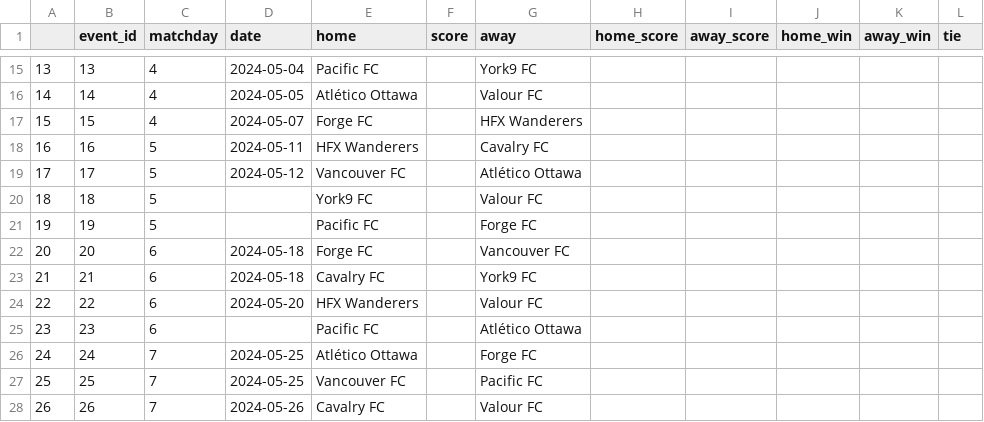
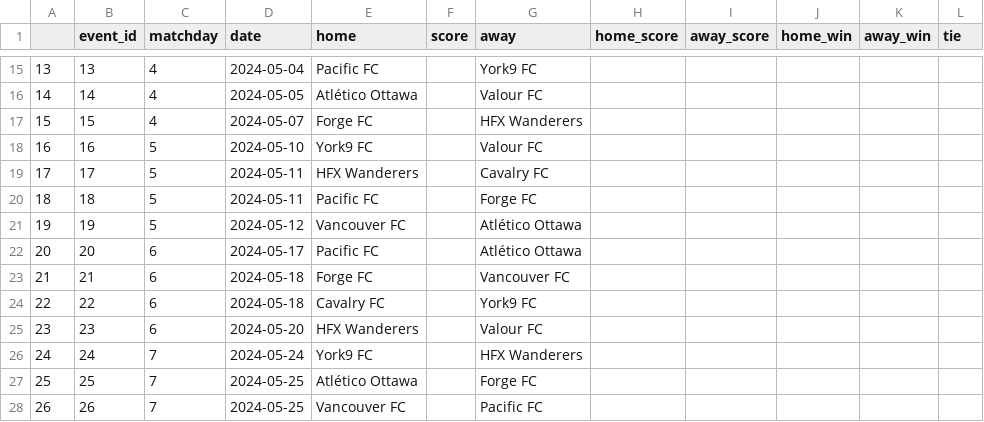
Before and after one commit to s-g-mo/sigmastats.ca, a CSV file: data/event_CSVs/df_event.csv, drawn as a sheet; only a part is shown, gaps mark what is left out; the diff covers the shown part only.

```diff
--- a/data/event_CSVs/df_event.csv
+++ b/data/event_CSVs/df_event.csv
@@ -17,12 +17,12 @@
 15,15,4,2024-05-07,Forge FC,,HFX Wanderers,,,,,
-16,16,5,2024-05-11,HFX Wanderers,,Cavalry FC,,,,,
-17,17,5,2024-05-12,Vancouver FC,,Atlético Ottawa,,,,,
-18,18,5,,York9 FC,,Valour FC,,,,,
-19,19,5,,Pacific FC,,Forge FC,,,,,
-20,20,6,2024-05-18,Forge FC,,Vancouver FC,,,,,
-21,21,6,2024-05-18,Cavalry FC,,York9 FC,,,,,
-22,22,6,2024-05-20,HFX Wanderers,,Valour FC,,,,,
-23,23,6,,Pacific FC,,Atlético Ottawa,,,,,
-24,24,7,2024-05-25,Atlético Ottawa,,Forge FC,,,,,
-25,25,7,2024-05-25,Vancouver FC,,Pacific FC,,,,,
-26,26,7,2024-05-26,Cavalry FC,,Valour FC,,,,,
+16,16,5,2024-05-10,York9 FC,,Valour FC,,,,,
+17,17,5,2024-05-11,HFX Wanderers,,Cavalry FC,,,,,
+18,18,5,2024-05-11,Pacific FC,,Forge FC,,,,,
+19,19,5,2024-05-12,Vancouver FC,,Atlético Ottawa,,,,,
+20,20,6,2024-05-17,Pacific FC,,Atlético Ottawa,,,,,
+21,21,6,2024-05-18,Forge FC,,Vancouver FC,,,,,
+22,22,6,2024-05-18,Cavalry FC,,York9 FC,,,,,
+23,23,6,2024-05-20,HFX Wanderers,,Valour FC,,,,,
+24,24,7,2024-05-24,York9 FC,,HFX Wanderers,,,,,
+25,25,7,2024-05-25,Atlético Ottawa,,Forge FC,,,,,
+26,26,7,2024-05-25,Vancouver FC,,Pacific FC,,,,,
```
Also changed, not shown: 158 edited cells elsewhere in this file, 2 other files.
